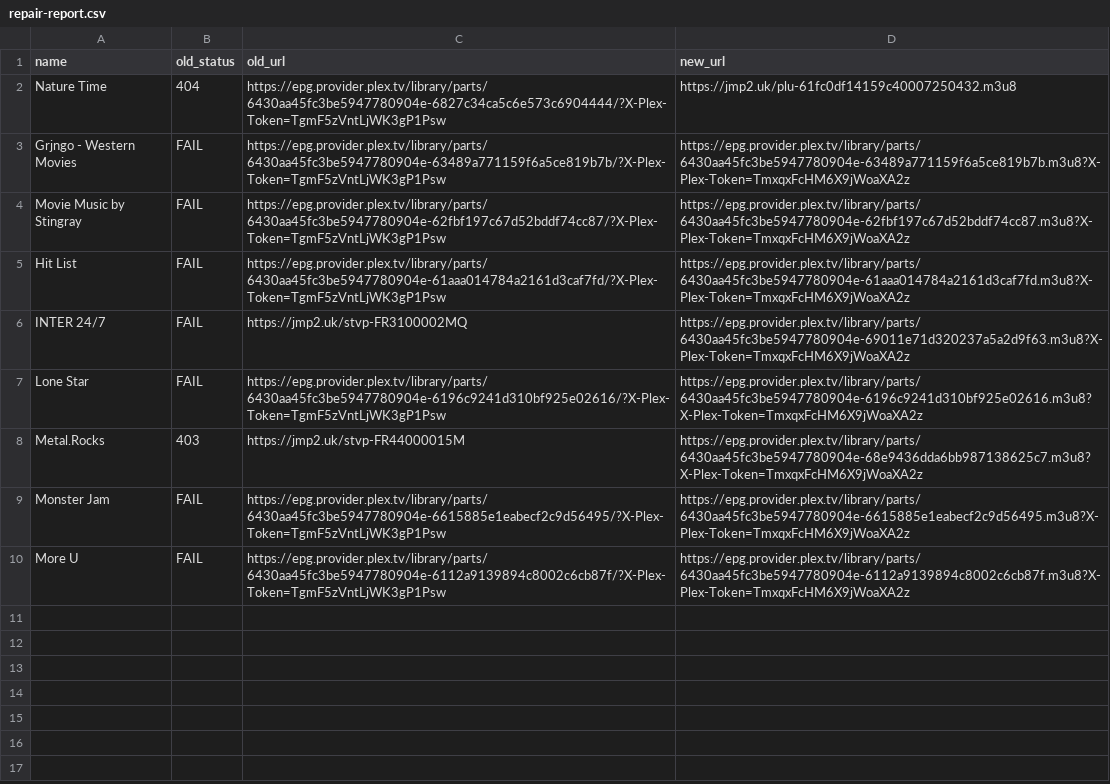
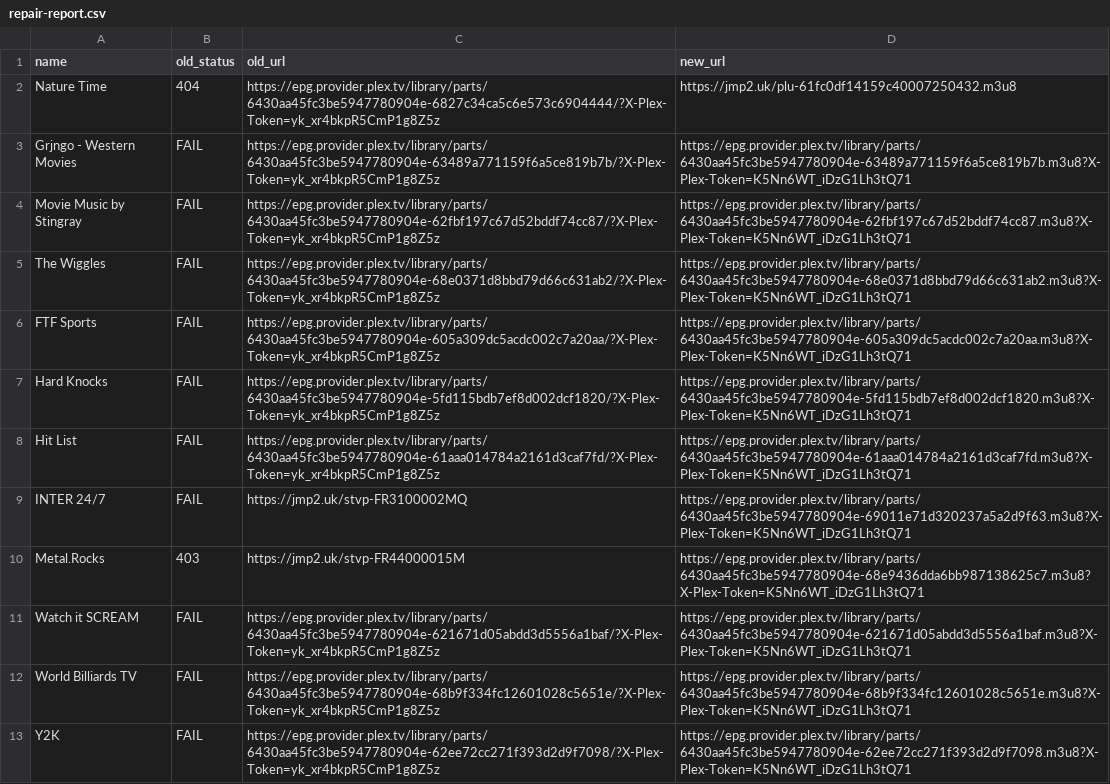
Before and after one commit to juliebgh/playlist-fr, a CSV file: repair-report.csv, drawn as a sheet.

```diff
--- a/repair-report.csv
+++ b/repair-report.csv
@@ -1,10 +1,13 @@
 name,old_status,old_url,new_url
-Nature Time,404,https://epg.provider.plex.tv/library/parts/6430aa45fc3be5947780904e-6827c34ca5c6e573c6904444/?X-Plex-Token=TgmF5zVntLjWK3gP1Psw,https://jmp2.uk/plu-61fc0df14159c40007250432.m3u8
-Grjngo - Western Movies,FAIL,https://epg.provider.plex.tv/library/parts/6430aa45fc3be5947780904e-63489a771159f6a5ce819b7b/?X-Plex-Token=TgmF5zVntLjWK3gP1Psw,https://epg.provider.plex.tv/library/parts/6430aa45fc3be5947780904e-63489a771159f6a5ce819b7b.m3u8?X-Plex-Token=TmxqxFcHM6X9jWoaXA2z
-Movie Music by Stingray,FAIL,https://epg.provider.plex.tv/library/parts/6430aa45fc3be5947780904e-62fbf197c67d52bddf74cc87/?X-Plex-Token=TgmF5zVntLjWK3gP1Psw,https://epg.provider.plex.tv/library/parts/6430aa45fc3be5947780904e-62fbf197c67d52bddf74cc87.m3u8?X-Plex-Token=TmxqxFcHM6X9jWoaXA2z
-Hit List,FAIL,https://epg.provider.plex.tv/library/parts/6430aa45fc3be5947780904e-61aaa014784a2161d3caf7fd/?X-Plex-Token=TgmF5zVntLjWK3gP1Psw,https://epg.provider.plex.tv/library/parts/6430aa45fc3be5947780904e-61aaa014784a2161d3caf7fd.m3u8?X-Plex-Token=TmxqxFcHM6X9jWoaXA2z
-INTER 24/7,FAIL,https://jmp2.uk/stvp-FR3100002MQ,https://epg.provider.plex.tv/library/parts/6430aa45fc3be5947780904e-69011e71d320237a5a2d9f63.m3u8?X-Plex-Token=TmxqxFcHM6X9jWoaXA2z
-Lone Star,FAIL,https://epg.provider.plex.tv/library/parts/6430aa45fc3be5947780904e-6196c9241d310bf925e02616/?X-Plex-Token=TgmF5zVntLjWK3gP1Psw,https://epg.provider.plex.tv/library/parts/6430aa45fc3be5947780904e-6196c9241d310bf925e02616.m3u8?X-Plex-Token=TmxqxFcHM6X9jWoaXA2z
-Metal.Rocks,403,https://jmp2.uk/stvp-FR44000015M,https://epg.provider.plex.tv/library/parts/6430aa45fc3be5947780904e-68e9436dda6bb987138625c7.m3u8?X-Plex-Token=TmxqxFcHM6X9jWoaXA2z
-Monster Jam,FAIL,https://epg.provider.plex.tv/library/parts/6430aa45fc3be5947780904e-6615885e1eabecf2c9d56495/?X-Plex-Token=TgmF5zVntLjWK3gP1Psw,https://epg.provider.plex.tv/library/parts/6430aa45fc3be5947780904e-6615885e1eabecf2c9d56495.m3u8?X-Plex-Token=TmxqxFcHM6X9jWoaXA2z
-More U,FAIL,https://epg.provider.plex.tv/library/parts/6430aa45fc3be5947780904e-6112a9139894c8002c6cb87f/?X-Plex-Token=TgmF5zVntLjWK3gP1Psw,https://epg.provider.plex.tv/library/parts/6430aa45fc3be5947780904e-6112a9139894c8002c6cb87f.m3u8?X-Plex-Token=TmxqxFcHM6X9jWoaXA2z
+Nature Time,404,https://epg.provider.plex.tv/library/parts/6430aa45fc3be5947780904e-6827c34ca5c6e573c6904444/?X-Plex-Token=yk_xr4bkpR5CmP1g8Z5z,https://jmp2.uk/plu-61fc0df14159c40007250432.m3u8
+Grjngo - Western Movies,FAIL,https://epg.provider.plex.tv/library/parts/6430aa45fc3be5947780904e-63489a771159f6a5ce819b7b/?X-Plex-Token=yk_xr4bkpR5CmP1g8Z5z,https://epg.provider.plex.tv/library/parts/6430aa45fc3be5947780904e-63489a771159f6a5ce819b7b.m3u8?X-Plex-Token=K5Nn6WT_iDzG1Lh3tQ71
+Movie Music by Stingray,FAIL,https://epg.provider.plex.tv/library/parts/6430aa45fc3be5947780904e-62fbf197c67d52bddf74cc87/?X-Plex-Token=yk_xr4bkpR5CmP1g8Z5z,https://epg.provider.plex.tv/library/parts/6430aa45fc3be5947780904e-62fbf197c67d52bddf74cc87.m3u8?X-Plex-Token=K5Nn6WT_iDzG1Lh3tQ71
+The Wiggles,FAIL,https://epg.provider.plex.tv/library/parts/6430aa45fc3be5947780904e-68e0371d8bbd79d66c631ab2/?X-Plex-Token=yk_xr4bkpR5CmP1g8Z5z,https://epg.provider.plex.tv/library/parts/6430aa45fc3be5947780904e-68e0371d8bbd79d66c631ab2.m3u8?X-Plex-Token=K5Nn6WT_iDzG1Lh3tQ71
+FTF Sports,FAIL,https://epg.provider.plex.tv/library/parts/6430aa45fc3be5947780904e-605a309dc5acdc002c7a20aa/?X-Plex-Token=yk_xr4bkpR5CmP1g8Z5z,https://epg.provider.plex.tv/library/parts/6430aa45fc3be5947780904e-605a309dc5acdc002c7a20aa.m3u8?X-Plex-Token=K5Nn6WT_iDzG1Lh3tQ71
+Hard Knocks,FAIL,https://epg.provider.plex.tv/library/parts/6430aa45fc3be5947780904e-5fd115bdb7ef8d002dcf1820/?X-Plex-Token=yk_xr4bkpR5CmP1g8Z5z,https://epg.provider.plex.tv/library/parts/6430aa45fc3be5947780904e-5fd115bdb7ef8d002dcf1820.m3u8?X-Plex-Token=K5Nn6WT_iDzG1Lh3tQ71
+Hit List,FAIL,https://epg.provider.plex.tv/library/parts/6430aa45fc3be5947780904e-61aaa014784a2161d3caf7fd/?X-Plex-Token=yk_xr4bkpR5CmP1g8Z5z,https://epg.provider.plex.tv/library/parts/6430aa45fc3be5947780904e-61aaa014784a2161d3caf7fd.m3u8?X-Plex-Token=K5Nn6WT_iDzG1Lh3tQ71
+INTER 24/7,FAIL,https://jmp2.uk/stvp-FR3100002MQ,https://epg.provider.plex.tv/library/parts/6430aa45fc3be5947780904e-69011e71d320237a5a2d9f63.m3u8?X-Plex-Token=K5Nn6WT_iDzG1Lh3tQ71
+Metal.Rocks,403,https://jmp2.uk/stvp-FR44000015M,https://epg.provider.plex.tv/library/parts/6430aa45fc3be5947780904e-68e9436dda6bb987138625c7.m3u8?X-Plex-Token=K5Nn6WT_iDzG1Lh3tQ71
+Watch it SCREAM,FAIL,https://epg.provider.plex.tv/library/parts/6430aa45fc3be5947780904e-621671d05abdd3d5556a1baf/?X-Plex-Token=yk_xr4bkpR5CmP1g8Z5z,https://epg.provider.plex.tv/library/parts/6430aa45fc3be5947780904e-621671d05abdd3d5556a1baf.m3u8?X-Plex-Token=K5Nn6WT_iDzG1Lh3tQ71
+World Billiards TV,FAIL,https://epg.provider.plex.tv/library/parts/6430aa45fc3be5947780904e-68b9f334fc12601028c5651e/?X-Plex-Token=yk_xr4bkpR5CmP1g8Z5z,https://epg.provider.plex.tv/library/parts/6430aa45fc3be5947780904e-68b9f334fc12601028c5651e.m3u8?X-Plex-Token=K5Nn6WT_iDzG1Lh3tQ71
+Y2K,FAIL,https://epg.provider.plex.tv/library/parts/6430aa45fc3be5947780904e-62ee72cc271f393d2d9f7098/?X-Plex-Token=yk_xr4bkpR5CmP1g8Z5z,https://epg.provider.plex.tv/library/parts/6430aa45fc3be5947780904e-62ee72cc271f393d2d9f7098.m3u8?X-Plex-Token=K5Nn6WT_iDzG1Lh3tQ71
```
Also changed, not shown: 1 other file.
